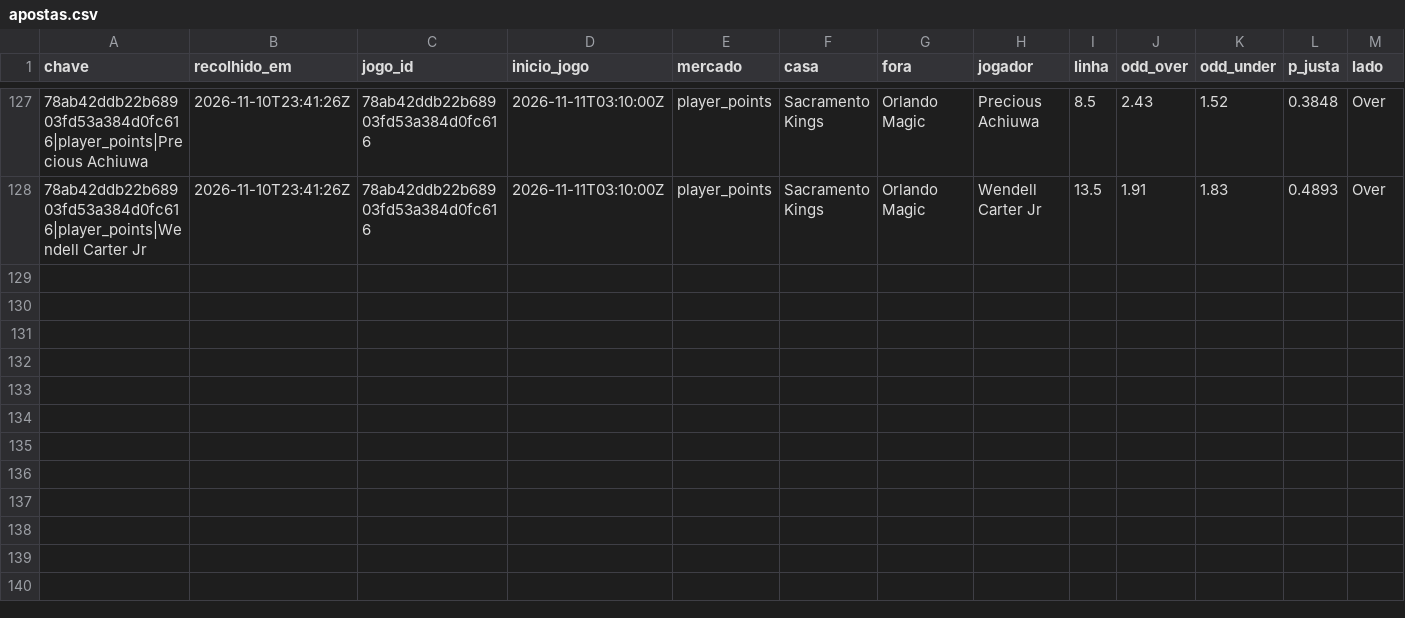
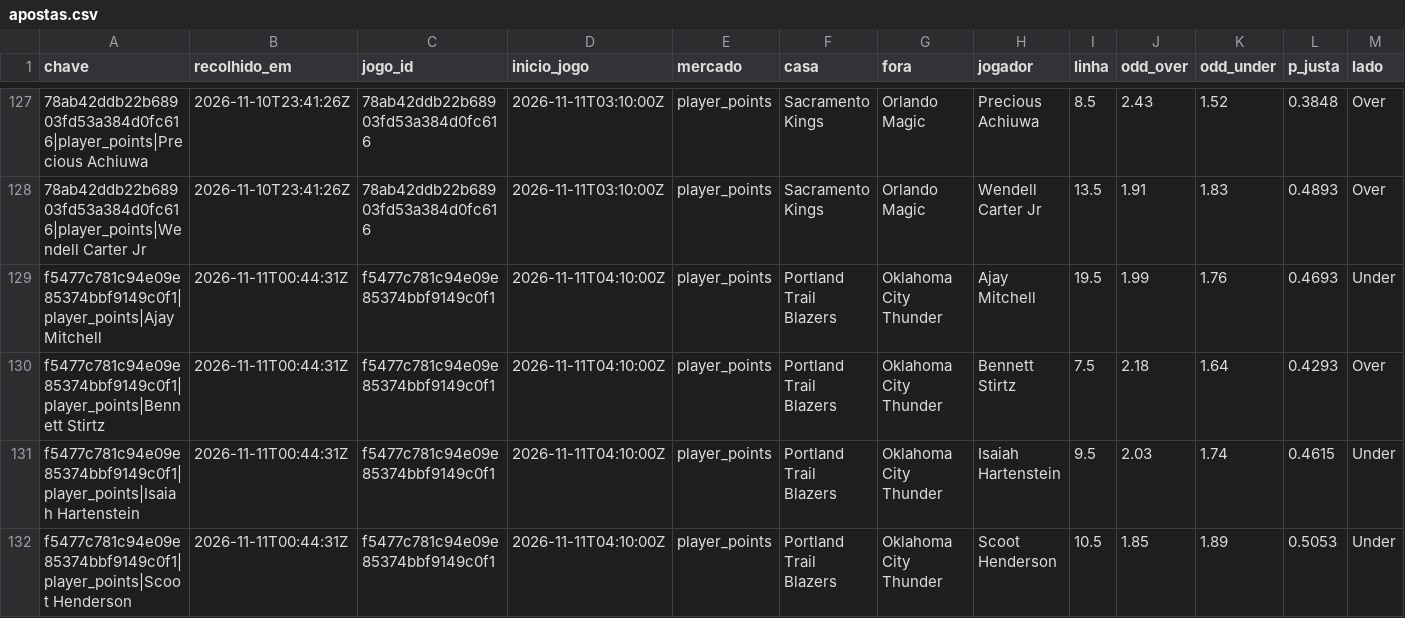
Before and after one commit to gpvrosa-oss/nba-odds, a CSV file: props/apostas.csv, drawn as a sheet; only a part is shown, gaps mark what is left out; rows hold the shown columns only; the diff names each change by its address in the sheet, - before the commit and + after, or states it on an @@ line.

```diff
--- a/props/apostas.csv
+++ b/props/apostas.csv
+row 129: f5477c781c94e09e85374bbf9149c0f1|player_points|Ajay Mitchell | 2026-11-11T00:44:31Z | f5477c781c94e09e85374bbf9149c0f1 | 2026-11-11T04:10:00Z | player_points | Portland Trail Blazers | Oklahoma City Thunder | Ajay Mitchell | 19.5 | 1.99 | 1.76 | 0.4693 | Under
+row 130: f5477c781c94e09e85374bbf9149c0f1|player_points|Bennett Stirtz | 2026-11-11T00:44:31Z | f5477c781c94e09e85374bbf9149c0f1 | 2026-11-11T04:10:00Z | player_points | Portland Trail Blazers | Oklahoma City Thunder | Bennett Stirtz | 7.5 | 2.18 | 1.64 | 0.4293 | Over
+row 131: f5477c781c94e09e85374bbf9149c0f1|player_points|Isaiah Hartenstein | 2026-11-11T00:44:31Z | f5477c781c94e09e85374bbf9149c0f1 | 2026-11-11T04:10:00Z | player_points | Portland Trail Blazers | Oklahoma City Thunder | Isaiah Hartenstein | 9.5 | 2.03 | 1.74 | 0.4615 | Under
+row 132: f5477c781c94e09e85374bbf9149c0f1|player_points|Scoot Henderson | 2026-11-11T00:44:31Z | f5477c781c94e09e85374bbf9149c0f1 | 2026-11-11T04:10:00Z | player_points | Portland Trail Blazers | Oklahoma City Thunder | Scoot Henderson | 10.5 | 1.85 | 1.89 | 0.5053 | Under
```
Also changed, not shown: props/avaliadas.csv, 7 other files.
